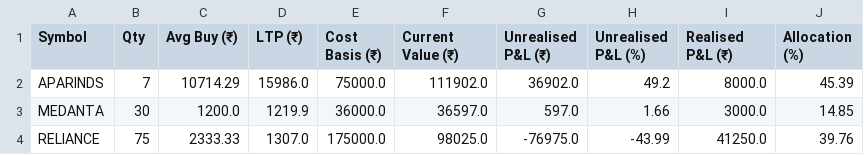
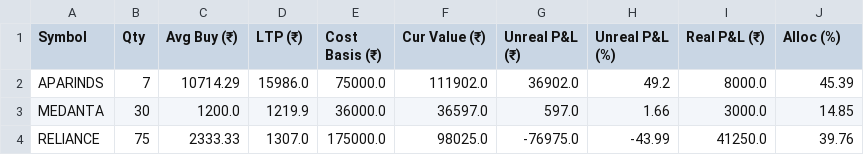
Before and after one commit to Piyush-Barge/portfolio-tracker, a CSV file: portfolio_report.csv, drawn as a sheet.

```diff
--- a/portfolio_report.csv
+++ b/portfolio_report.csv
@@ -1,2 +1,2 @@
-Symbol,Qty,Avg Buy (₹),LTP (₹),Cost Basis (₹),Current Value (₹),Unrealised P&L (₹),Unrealised P&L (%),Realised P&L (₹),Allocation (%)
+Symbol,Qty,Avg Buy (₹),LTP (₹),Cost Basis (₹),Cur Value (₹),Unreal P&L (₹),Unreal P&L (%),Real P&L (₹),Alloc (%)
 APARINDS,7,10714.29,15986.0,75000.0,111902.0,36902.0,49.2,8000.0,45.39
```
Also changed, not shown: 4 other files.
